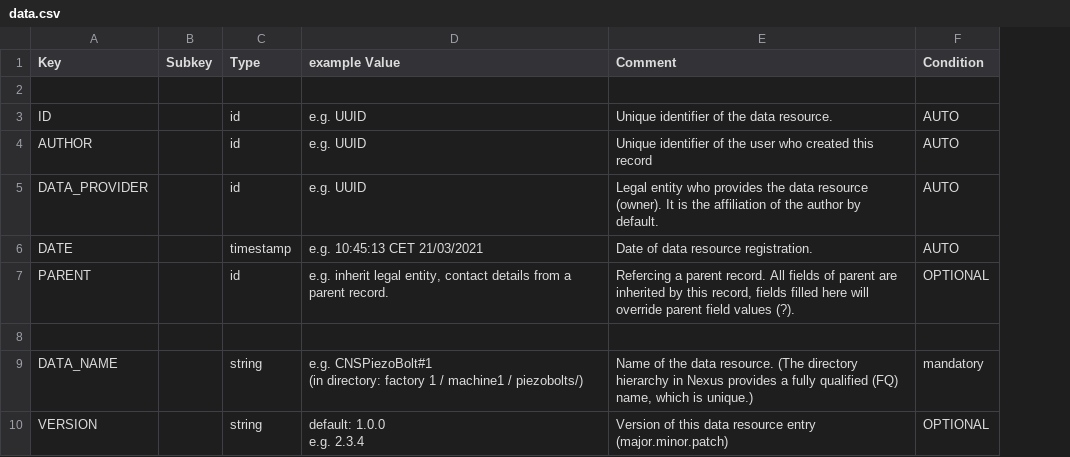
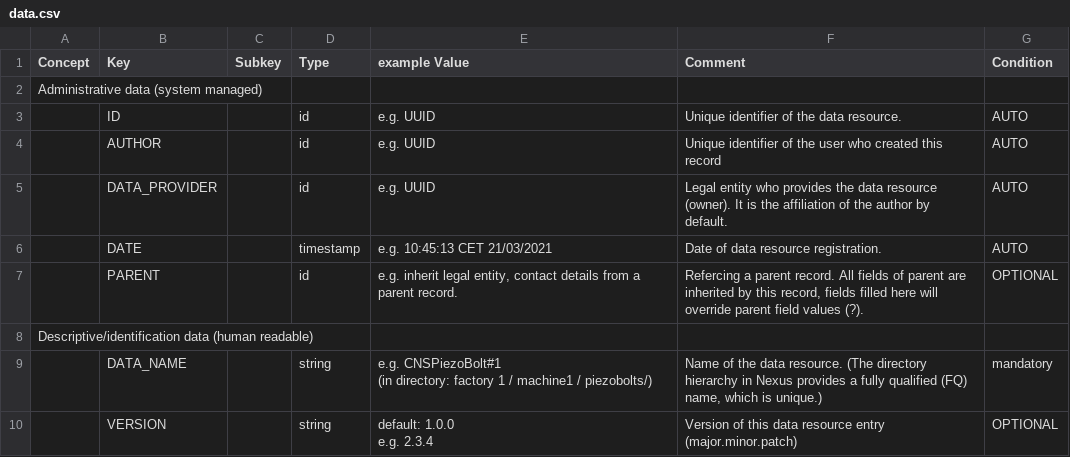
Before and after one commit to DIGITbrain/digitbrain.github.io, a CSV file: assets/data.csv, drawn as a sheet; only a part is shown; the diff names each change by its address in the sheet, - before the commit and + after, or states it on an @@ line.

```diff
--- a/assets/data.csv
+++ b/assets/data.csv
+column A (Concept), rows 2-8: Administrative data (system managed) |  |  |  |  |  | Descriptive/identification data (human readable)
```
Also changed, not shown: assets/algorithm.csv, assets/deployment.csv, 5 other files.
